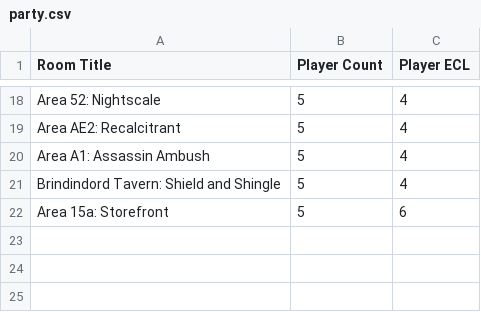
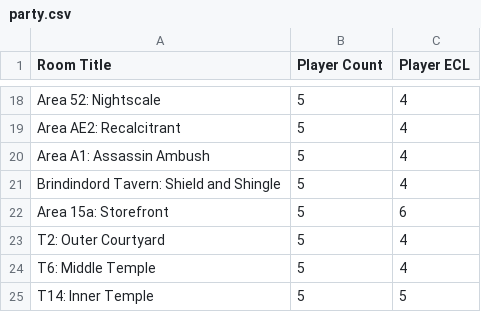
Before and after one commit to davycwalker-debug/breakfast-and-battles, a CSV file: rooms/csv/party.csv, drawn as a sheet; only a part is shown, gaps mark what is left out.

```diff
--- a/rooms/csv/party.csv
+++ b/rooms/csv/party.csv
@@ -22 +22,4 @@ Brindindord Tavern: Shield and Shingle,            5,          4
 Area 15a: Storefront                  ,            5,          6
+T2: Outer Courtyard                   ,            5,          4
+T6: Middle Temple                     ,            5,          4
+T14: Inner Temple                     ,            5,          5
```
Also changed, not shown: rooms/csv/creatures.csv, rooms/csv/multiplier.csv, 2 other files.
